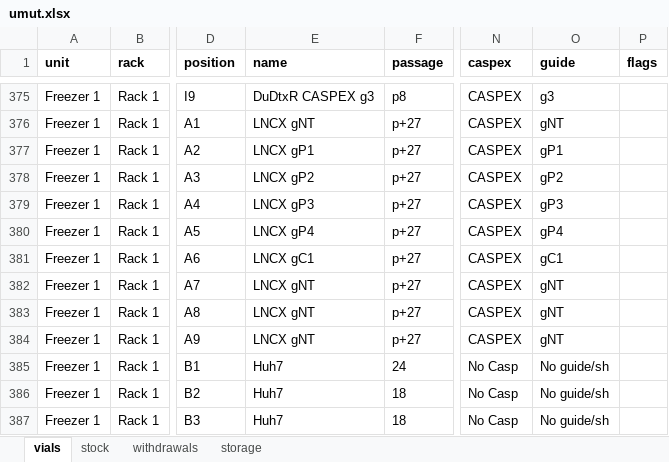
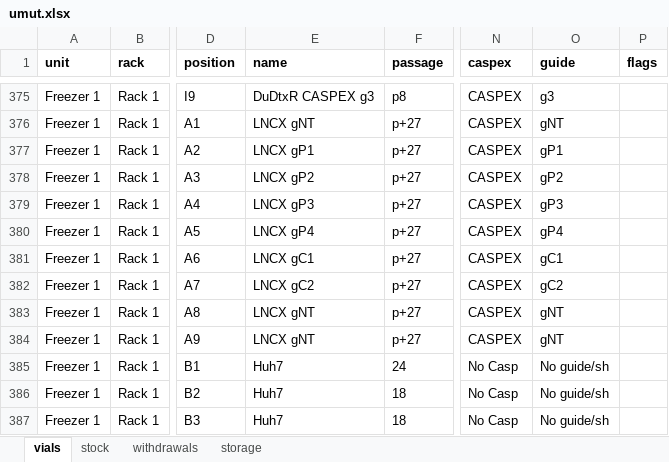
Before and after one commit to ucagiral/cagiral-schedule, an Excel workbook: cellstocks/data/umut.xlsx, sheet vials, drawn as a sheet; only a part is shown, gaps mark what is left out; values as stored, in another font and other column widths than the file's, no borders; the diff names each change by its address in the sheet, - before the commit and + after, or states it on an @@ line.

Commit message:
Edit LNCX gC2 from Umut

```diff
--- a/cellstocks/data/umut.xlsx (sheet vials)
+++ b/cellstocks/data/umut.xlsx (sheet vials)
-E382 (name): LNCX gNT
+E382 (name): LNCX gC2
-O382 (guide): gNT
+O382 (guide): gC2
```
Also changed, not shown: sheet stock, 1 other file.
